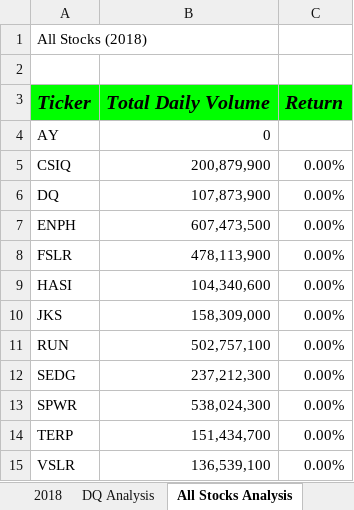
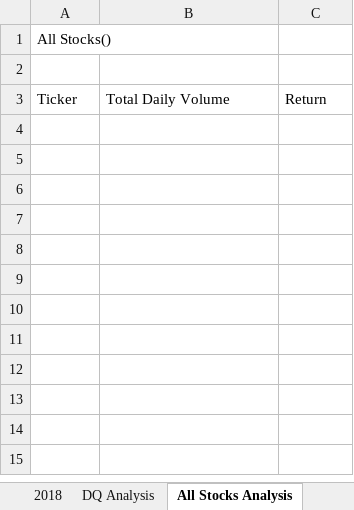
Before and after one commit to vgrech/stock-analysis, an Excel workbook: green_stocks.xlsm, sheet All Stocks Analysis, drawn as a sheet; values as stored, in another font and other column widths than the file's, no borders; charts and pictures not drawn; the diff names each change by its address in the sheet, - before the commit and + after, or states it on an @@ line.

Commit message:
Make Analysis for Any Year

```diff
--- a/green_stocks.xlsm (sheet All Stocks Analysis)
+++ b/green_stocks.xlsm (sheet All Stocks Analysis)
-A1: All Stocks (2018)
+A1: All Stocks()
@@ A3:C3 fill: #00FF00 → none, bold: on → off, italic: on → off, text size: smaller @@
-row 4: AY | 0
-row 5: CSIQ | 200,879,900 | 0.00%
-row 6: DQ | 107,873,900 | 0.00%
-row 7: ENPH | 607,473,500 | 0.00%
-row 8: FSLR | 478,113,900 | 0.00%
-row 9: HASI | 104,340,600 | 0.00%
-row 10: JKS | 158,309,000 | 0.00%
-row 11: RUN | 502,757,100 | 0.00%
-row 12: SEDG | 237,212,300 | 0.00%
-row 13: SPWR | 538,024,300 | 0.00%
-row 14: TERP | 151,434,700 | 0.00%
-row 15: VSLR | 136,539,100 | 0.00%
```
Also changed, not shown: charts or pictures.
